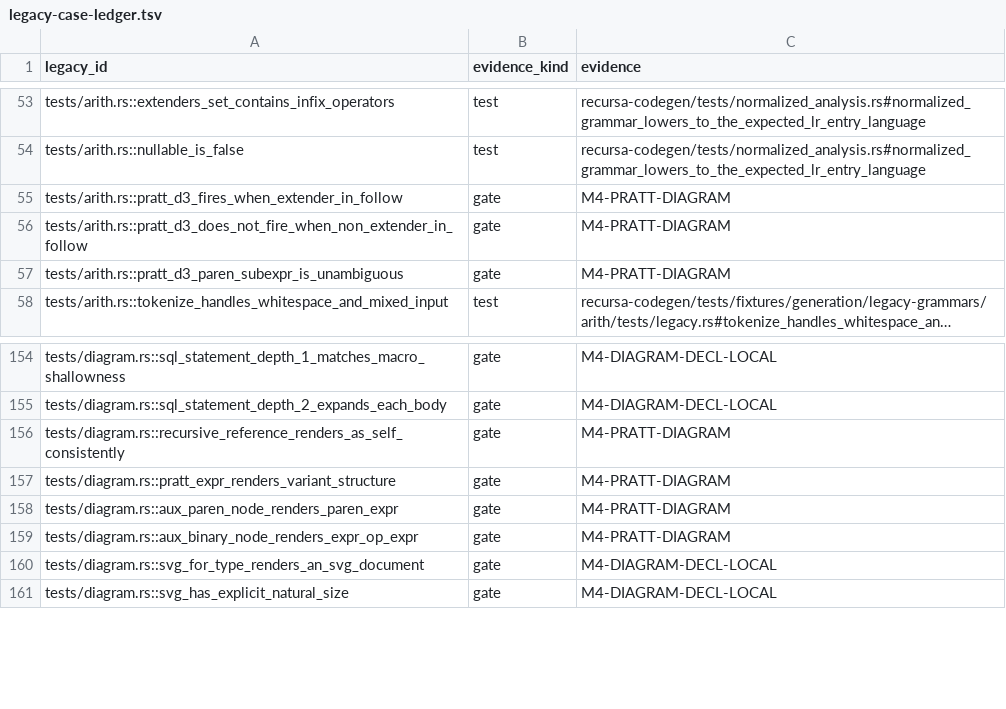
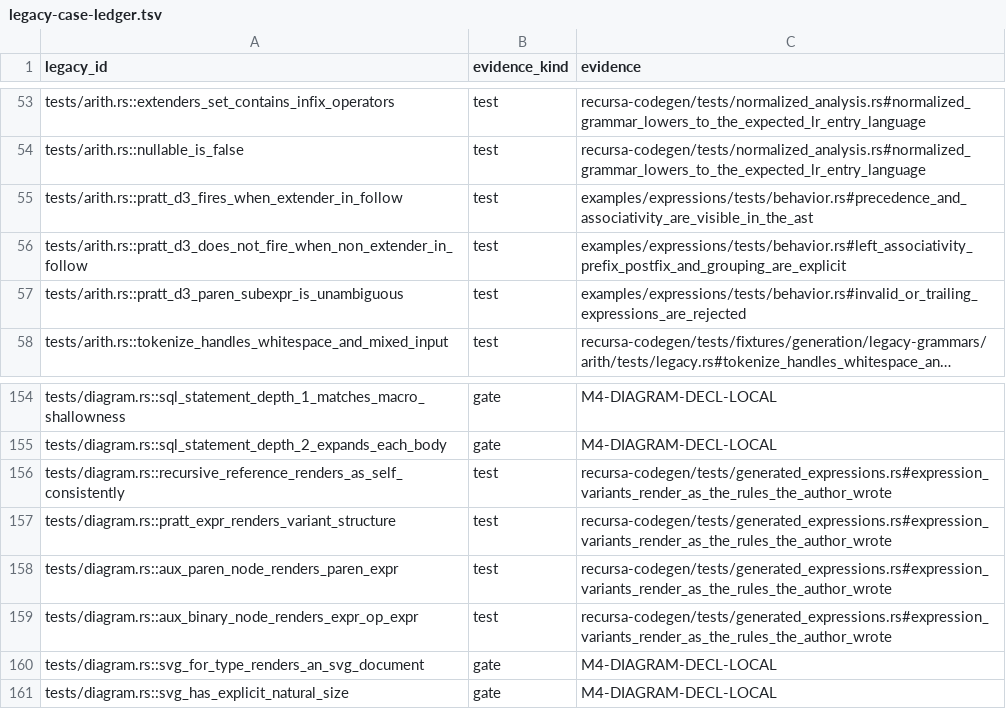
Before and after one commit to freshtonic/recursa, a TSV file: docs/acceptance/legacy-case-ledger.tsv, drawn as a sheet; only a part is shown, gaps mark what is left out; long unchanged cells end in …; the diff names each change by its address in the sheet, - before the commit and + after, or states it on an @@ line.

Commit message:
test: retire the Pratt acceptance gates and prove the tail predicate
M4-PRATT-DIAGRAM and M4-LEGACY-RUNTIME-ARITH are gone: neither claim
survives the removal, and their seven legacy identities are remapped to
the expressions example's behaviour tests and to a new diagram test that
reads the rendered SVG and proves an expression variant renders as the
rule its author wrote, with no role label and no binding power.

The runtime `tail` predicate is restated in `recursa-core` in terms of
rule shape, and the expressions fixture pins both halves of it: `1 2` is
rejected because an atom is a one-token alternative, and `a + b c`
accepts the parsed prefix because an operator rule is a left-recursive
continuation of its own Node.

```diff
--- a/docs/acceptance/legacy-case-ledger.tsv
+++ b/docs/acceptance/legacy-case-ledger.tsv
-B55:B57 (evidence_kind): gate
+B55:B57 (evidence_kind): test
-C55 (evidence): M4-PRATT-DIAGRAM
+C55 (evidence): examples/expressions/tests/behavior.rs#precedence_and_associativity_are_visible_in_the_ast
-C56 (evidence): M4-PRATT-DIAGRAM
+C56 (evidence): examples/expressions/tests/behavior.rs#left_associativity_prefix_postfix_and_grouping_are_explicit
-C57 (evidence): M4-PRATT-DIAGRAM
+C57 (evidence): examples/expressions/tests/behavior.rs#invalid_or_trailing_expressions_are_rejected
-B156:B159 (evidence_kind): gate
+B156:B159 (evidence_kind): test
-C156:C159 (evidence): M4-PRATT-DIAGRAM
+C156:C159 (evidence): recursa-codegen/tests/generated_expressions.rs#expression_variants_render_as_the_rules_the_author_wrote
```
Also changed, not shown: 12 other files.
